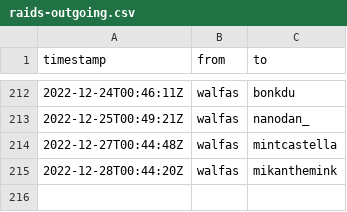
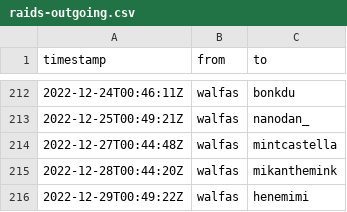
Before and after one commit to walfie/twitch-raid-log, a CSV file: public/raids-outgoing.csv, drawn as a sheet; only a part is shown, gaps mark what is left out; the diff names each change by its address in the sheet, - before the commit and + after, or states it on an @@ line.

```diff
--- a/public/raids-outgoing.csv
+++ b/public/raids-outgoing.csv
+row 216: 2022-12-29T00:49:22Z | walfas | henemimi
```
